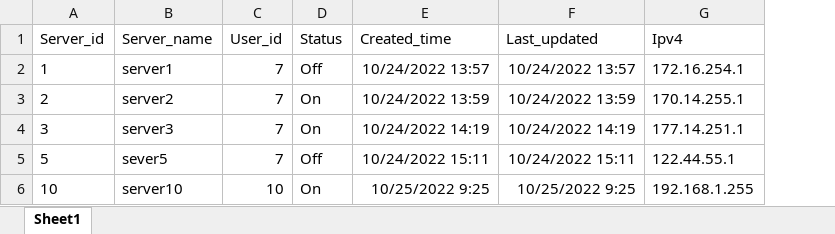
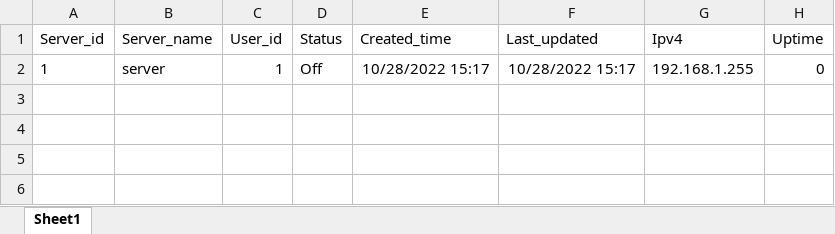
Before and after one commit to dcnampm/VCS_SMS, an Excel workbook: server-management-system/ExportServer.xlsx, sheet Sheet1, drawn as a sheet; values as stored, in another font and other column widths than the file's, no borders; removed rows and columns are numbered as before the commit, all else as after; the diff names each change by its address in the sheet, - before the commit and + after, or states it on an @@ line.

```diff
--- a/server-management-system/ExportServer.xlsx (sheet Sheet1)
+++ b/server-management-system/ExportServer.xlsx (sheet Sheet1)
+column H (Uptime), row 2: 0
-B2 (Server_name): server1
+B2 (Server_name): server
-C2 (User_id): 7
+C2 (User_id): 1
-E2 (Created_time): 10/24/2022 13:57
+E2 (Created_time): 10/28/2022 15:17
-F2 (Last_updated): 10/24/2022 13:57
+F2 (Last_updated): 10/28/2022 15:17
-G2 (Ipv4): 172.16.254.1
+G2 (Ipv4): 192.168.1.255
-row 3: 2 | server2 | 7 | On | 10/24/2022 13:59 | 10/24/2022 13:59 | 170.14.255.1
-row 4: 3 | server3 | 7 | On | 10/24/2022 14:19 | 10/24/2022 14:19 | 177.14.251.1
-row 5: 5 | sever5 | 7 | Off | 10/24/2022 15:11 | 10/24/2022 15:11 | 122.44.55.1
-row 6: 10 | server10 | 10 | On | 10/25/2022 9:25 | 10/25/2022 9:25 | 192.168.1.255
```
Also changed, not shown: 5 other files.
